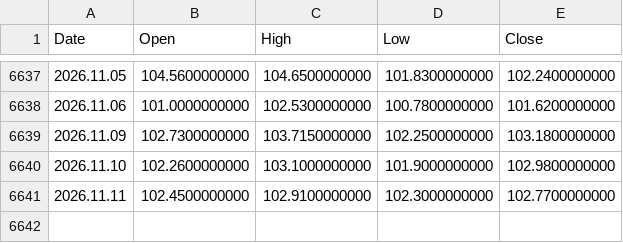
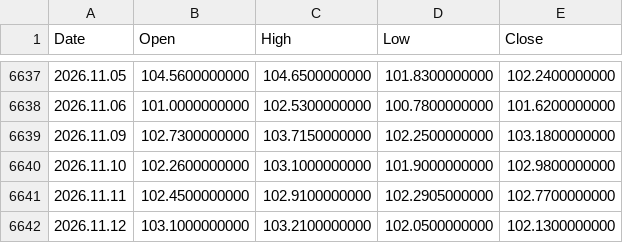
Before and after one commit to njh7799/investment, a CSV file: assets/IYR.csv, drawn as a sheet; only a part is shown, gaps mark what is left out.

```diff
--- a/assets/IYR.csv
+++ b/assets/IYR.csv
@@ -6640,2 +6640,3 @@ Date,Open,High,Low,Close
 2026.11.10,102.2600000000,103.1000000000,101.9000000000,102.9800000000
-2026.11.11,102.4500000000,102.9100000000,102.3000000000,102.7700000000
+2026.11.11,102.4500000000,102.9100000000,102.2905000000,102.7700000000
+2026.11.12,103.1000000000,103.2100000000,102.0500000000,102.1300000000
```
Also changed, not shown: assets/EFA.csv, assets/GLD.csv, 19 other files.
